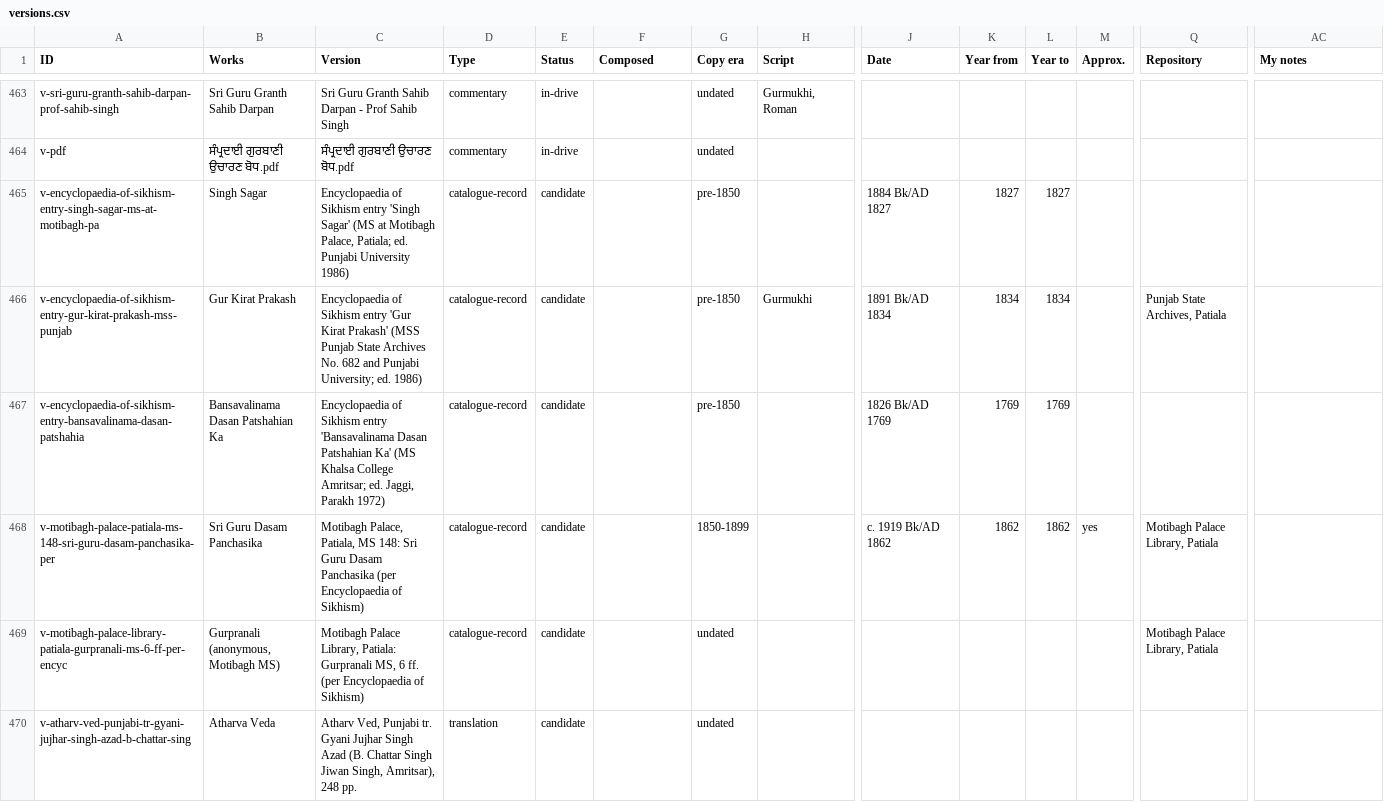
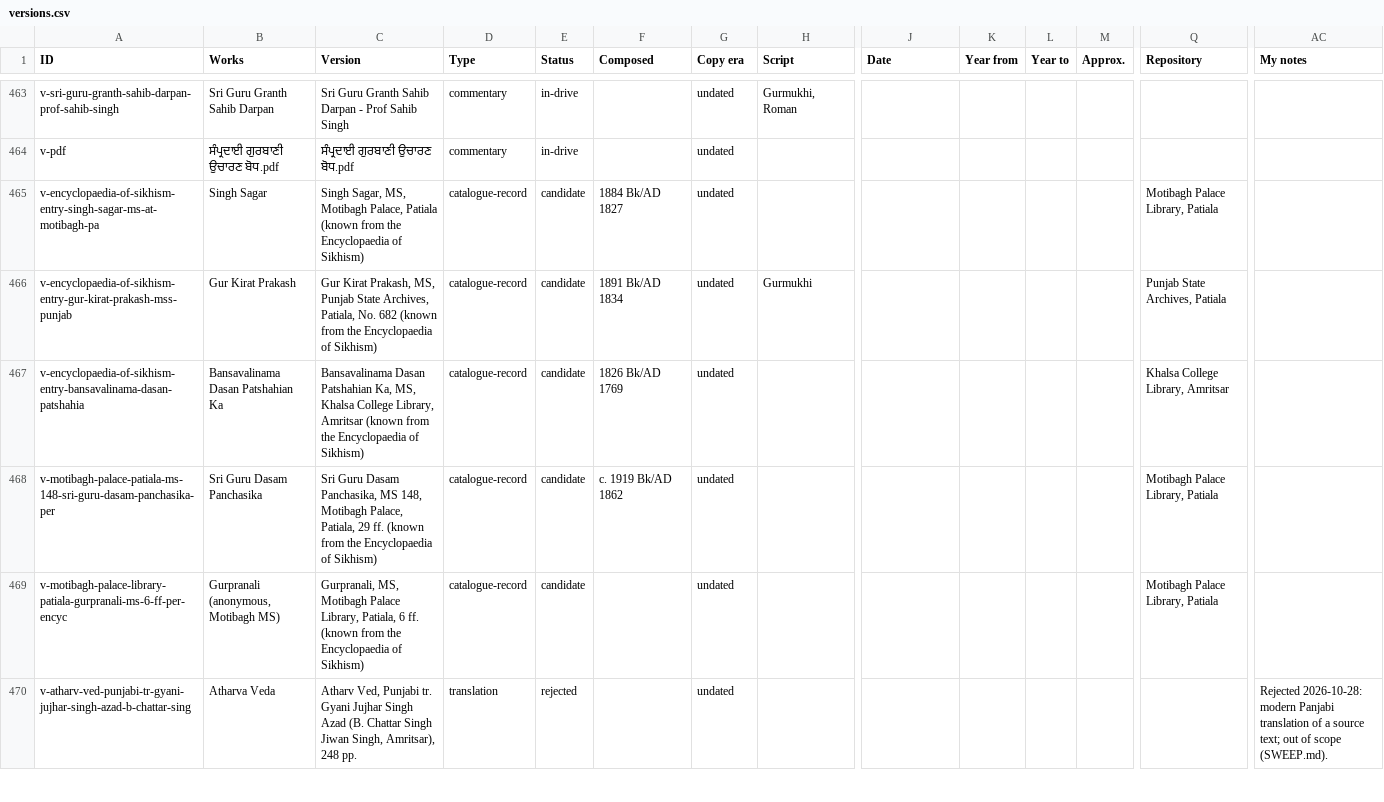
Before and after one commit to thehimmat/gurmukhi-kosh, a CSV file: pipeline/catalogue/views/versions.csv, drawn as a sheet; only a part is shown, gaps mark what is left out; the diff covers the shown part only; the diff names each change by its address in the sheet, - before the commit and + after, or states it on an @@ line.

```diff
--- a/pipeline/catalogue/views/versions.csv
+++ b/pipeline/catalogue/views/versions.csv
-C465 (Version): Encyclopaedia of Sikhism entry 'Singh Sagar' (MS at Motibagh Palace, Patiala; ed. Punjabi University 1986)
+C465 (Version): Singh Sagar, MS, Motibagh Palace, Patiala (known from the Encyclopaedia of Sikhism)
-F465 (Composed): (empty)
+F465 (Composed): 1884 Bk/AD 1827
-G465:G467 (Copy era): pre-1850
+G465:G467 (Copy era): undated
-J465 (Date): 1884 Bk/AD 1827
+J465 (Date): (empty)
-K465 (Year from): 1827
+K465 (Year from): (empty)
-L465 (Year to): 1827
+L465 (Year to): (empty)
-Q465 (Repository): (empty)
+Q465 (Repository): Motibagh Palace Library, Patiala
-C466 (Version): Encyclopaedia of Sikhism entry 'Gur Kirat Prakash' (MSS Punjab State Archives No. 682 and Punjabi University; ed. 1986)
+C466 (Version): Gur Kirat Prakash, MS, Punjab State Archives, Patiala, No. 682 (known from the Encyclopaedia of Sikhism)
-F466 (Composed): (empty)
+F466 (Composed): 1891 Bk/AD 1834
-J466 (Date): 1891 Bk/AD 1834
+J466 (Date): (empty)
-K466 (Year from): 1834
+K466 (Year from): (empty)
-L466 (Year to): 1834
+L466 (Year to): (empty)
-C467 (Version): Encyclopaedia of Sikhism entry 'Bansavalinama Dasan Patshahian Ka' (MS Khalsa College Amritsar; ed. Jaggi, Parakh 1972)
+C467 (Version): Bansavalinama Dasan Patshahian Ka, MS, Khalsa College Library, Amritsar (known from the Encyclopaedia of Sikhism)
-F467 (Composed): (empty)
+F467 (Composed): 1826 Bk/AD 1769
-J467 (Date): 1826 Bk/AD 1769
+J467 (Date): (empty)
-K467 (Year from): 1769
+K467 (Year from): (empty)
-L467 (Year to): 1769
+L467 (Year to): (empty)
-Q467 (Repository): (empty)
+Q467 (Repository): Khalsa College Library, Amritsar
-C468 (Version): Motibagh Palace, Patiala, MS 148: Sri Guru Dasam Panchasika (per Encyclopaedia of…
+C468 (Version): Sri Guru Dasam Panchasika, MS 148, Motibagh Palace, Patiala, 29 ff. (known from the Encyclopaedia of…
-F468 (Composed): (empty)
+F468 (Composed): c. 1919 Bk/AD 1862
-G468 (Copy era): 1850-1899
+G468 (Copy era): undated
-J468 (Date): c. 1919 Bk/AD 1862
+J468 (Date): (empty)
-K468 (Year from): 1862
+K468 (Year from): (empty)
-L468 (Year to): 1862
+L468 (Year to): (empty)
-M468 (Approx.): yes
+M468 (Approx.): (empty)
-C469 (Version): Motibagh Palace Library, Patiala: Gurpranali MS, 6 ff. (per Encyclopaedia of…
+C469 (Version): Gurpranali, MS, Motibagh Palace Library, Patiala, 6 ff. (known from the Encyclopaedia of…
-E470 (Status): candidate
+E470 (Status): rejected
-AC470 (My notes): (empty)
+AC470 (My notes): Rejected 2026-10-28: modern Panjabi translation of a source text; out of scope (SWEEP.md).
```
Also changed, not shown: 4 added rows and 2 edited cells elsewhere in this file, pipeline/catalogue/views/works.csv, 2 other files.
